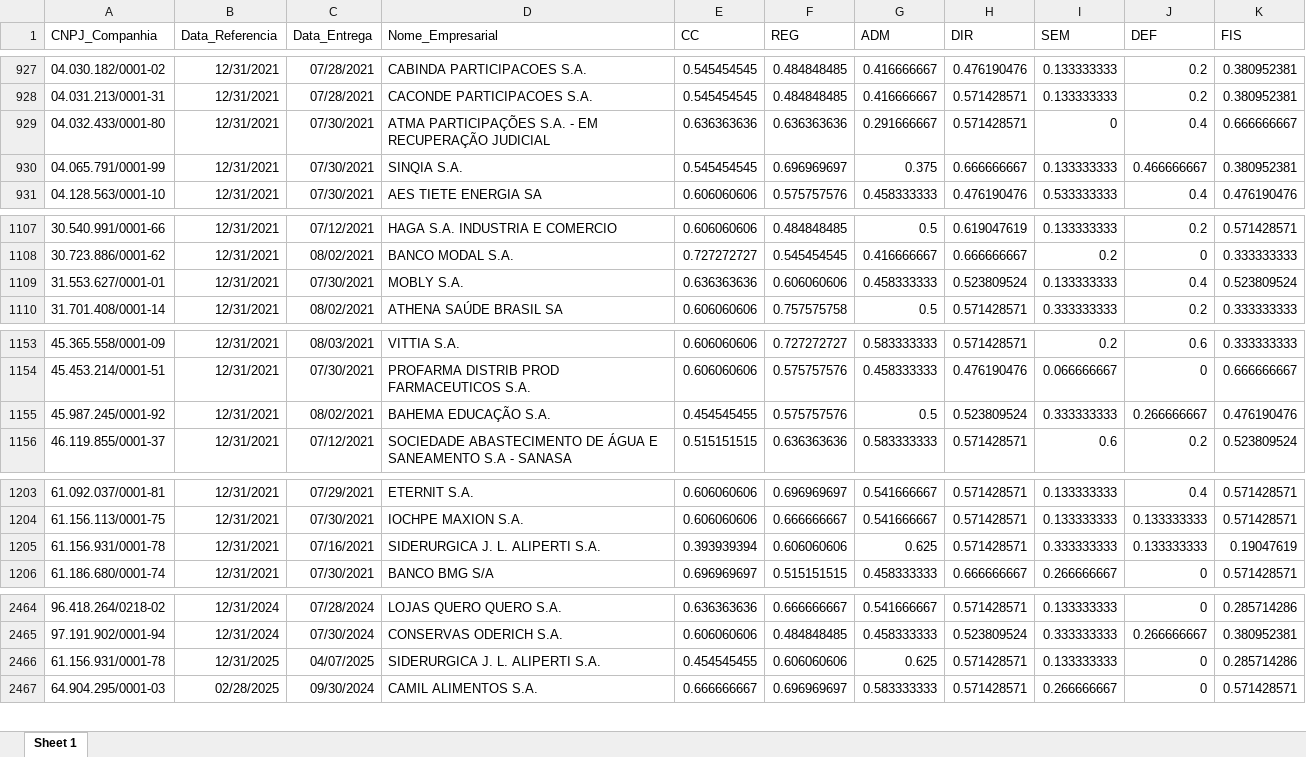
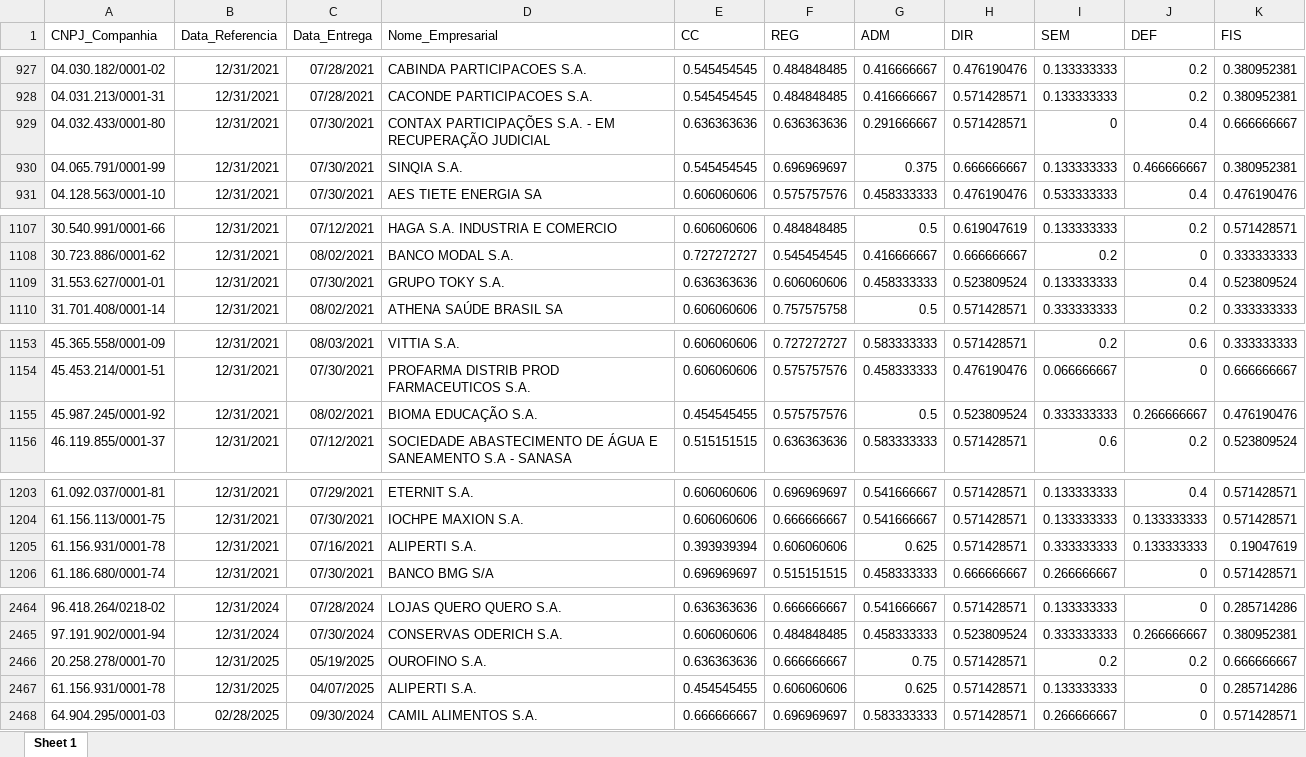
Before and after one commit to mvlp/celta, an Excel workbook: public/docs/index_07_dim_CG.xlsx, sheet Sheet 1, drawn as a sheet; only a part is shown, gaps mark what is left out; values as stored, in another font and other column widths than the file's, no borders; addresses are those after the commit; the diff covers the shown part only; the diff names each change by its address in the sheet, - before the commit and + after, or states it on an @@ line.

```diff
--- a/public/docs/index_07_dim_CG.xlsx (sheet Sheet 1)
+++ b/public/docs/index_07_dim_CG.xlsx (sheet Sheet 1)
-D929 (Nome_Empresarial): ATMA PARTICIPAÇÕES S.A.…
+D929 (Nome_Empresarial): CONTAX PARTICIPAÇÕES S.A.…
-D1109 (Nome_Empresarial): MOBLY S.A.
+D1109 (Nome_Empresarial): GRUPO TOKY S.A.
-D1155 (Nome_Empresarial): BAHEMA EDUCAÇÃO S.A.
+D1155 (Nome_Empresarial): BIOMA EDUCAÇÃO S.A.
-D1205 (Nome_Empresarial): SIDERURGICA J. L. ALIPERTI S.A.
+D1205 (Nome_Empresarial): ALIPERTI S.A.
+row 2466: 20.258.278/0001-70 | 12/31/2025 | 05/19/2025 | OUROFINO S.A. | 0.636363636 | 0.666666667 | 0.75 | 0.571428571 | 0.2 | 0.2 | 0.666666667
-D2467 (Nome_Empresarial): SIDERURGICA J. L. ALIPERTI S.A.
+D2467 (Nome_Empresarial): ALIPERTI S.A.
```
Also changed, not shown: 11 edited cells elsewhere in this sheet, public/docs/index_05_dim_CG.xlsx, 26 other files.
